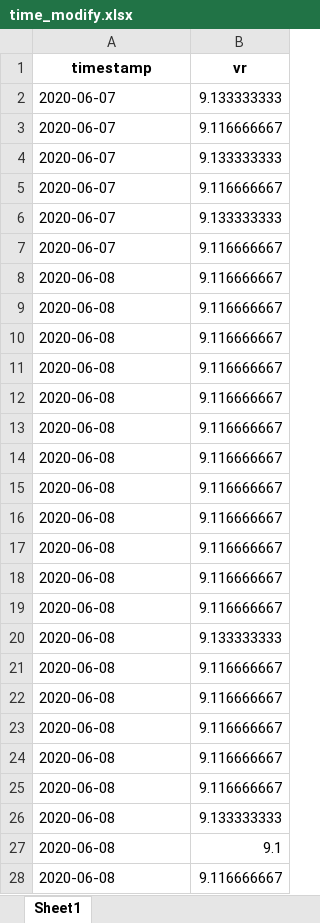
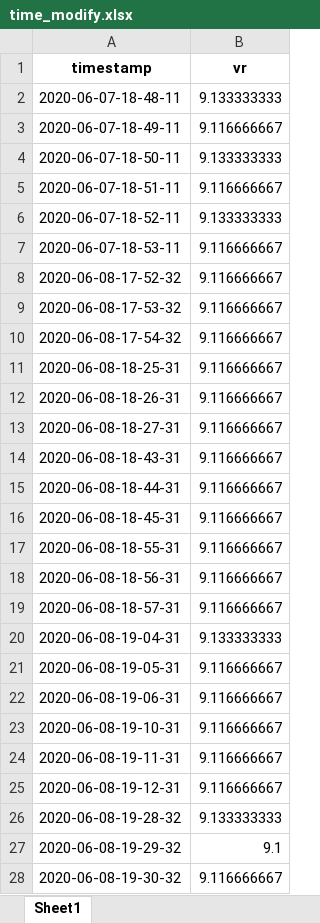
Before and after one commit to GuoYunZheSE/Leetcode, an Excel workbook: LQ/time_modify.xlsx, sheet Sheet1, drawn as a sheet; only a part is shown; values as stored, in another font and other column widths than the file's, no borders; the diff covers the shown part only; the diff names each change by its address in the sheet, - before the commit and + after, or states it on an @@ line.

```diff
--- a/LQ/time_modify.xlsx (sheet Sheet1)
+++ b/LQ/time_modify.xlsx (sheet Sheet1)
-A2 (timestamp): 2020-06-07
+A2 (timestamp): 2020-06-07-18-48-11
-A3 (timestamp): 2020-06-07
+A3 (timestamp): 2020-06-07-18-49-11
-A4 (timestamp): 2020-06-07
+A4 (timestamp): 2020-06-07-18-50-11
-A5 (timestamp): 2020-06-07
+A5 (timestamp): 2020-06-07-18-51-11
-A6 (timestamp): 2020-06-07
+A6 (timestamp): 2020-06-07-18-52-11
-A7 (timestamp): 2020-06-07
+A7 (timestamp): 2020-06-07-18-53-11
-A8 (timestamp): 2020-06-08
+A8 (timestamp): 2020-06-08-17-52-32
-A9 (timestamp): 2020-06-08
+A9 (timestamp): 2020-06-08-17-53-32
-A10 (timestamp): 2020-06-08
+A10 (timestamp): 2020-06-08-17-54-32
-A11 (timestamp): 2020-06-08
+A11 (timestamp): 2020-06-08-18-25-31
-A12 (timestamp): 2020-06-08
+A12 (timestamp): 2020-06-08-18-26-31
-A13 (timestamp): 2020-06-08
+A13 (timestamp): 2020-06-08-18-27-31
-A14 (timestamp): 2020-06-08
+A14 (timestamp): 2020-06-08-18-43-31
-A15 (timestamp): 2020-06-08
+A15 (timestamp): 2020-06-08-18-44-31
-A16 (timestamp): 2020-06-08
+A16 (timestamp): 2020-06-08-18-45-31
-A17 (timestamp): 2020-06-08
+A17 (timestamp): 2020-06-08-18-55-31
-A18 (timestamp): 2020-06-08
+A18 (timestamp): 2020-06-08-18-56-31
-A19 (timestamp): 2020-06-08
+A19 (timestamp): 2020-06-08-18-57-31
-A20 (timestamp): 2020-06-08
+A20 (timestamp): 2020-06-08-19-04-31
-A21 (timestamp): 2020-06-08
+A21 (timestamp): 2020-06-08-19-05-31
-A22 (timestamp): 2020-06-08
+A22 (timestamp): 2020-06-08-19-06-31
-A23 (timestamp): 2020-06-08
+A23 (timestamp): 2020-06-08-19-10-31
-A24 (timestamp): 2020-06-08
+A24 (timestamp): 2020-06-08-19-11-31
-A25 (timestamp): 2020-06-08
+A25 (timestamp): 2020-06-08-19-12-31
-A26 (timestamp): 2020-06-08
+A26 (timestamp): 2020-06-08-19-28-32
-A27 (timestamp): 2020-06-08
+A27 (timestamp): 2020-06-08-19-29-32
-A28 (timestamp): 2020-06-08
+A28 (timestamp): 2020-06-08-19-30-32
```
Also changed, not shown: 1973 edited cells elsewhere in this sheet, 4 other files.
